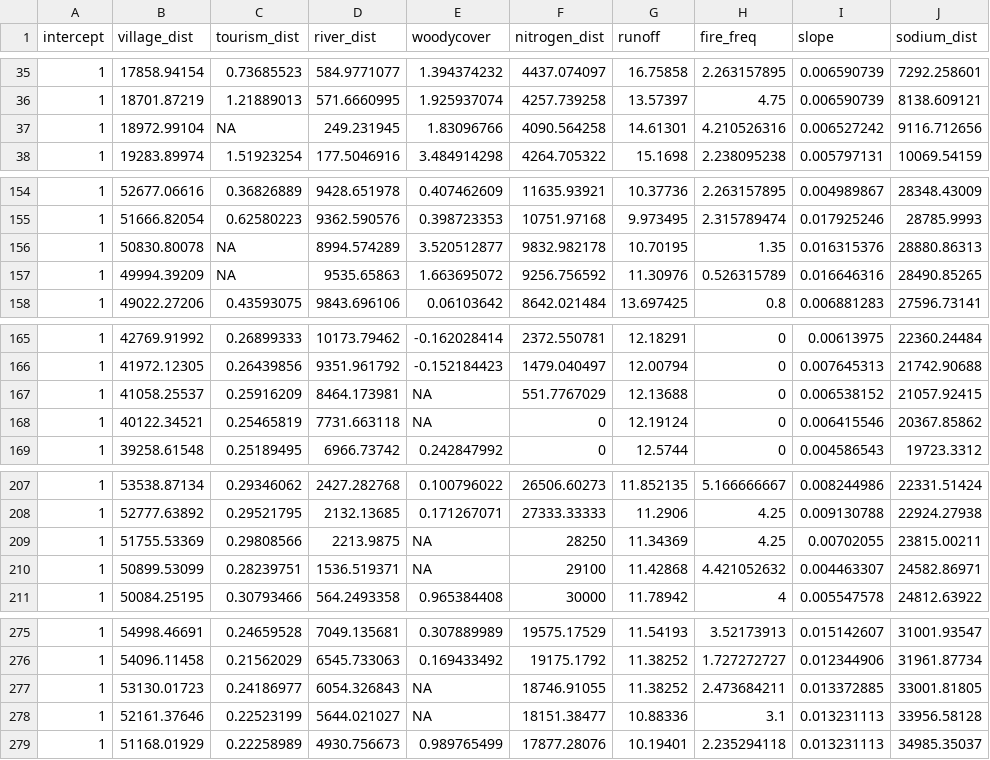
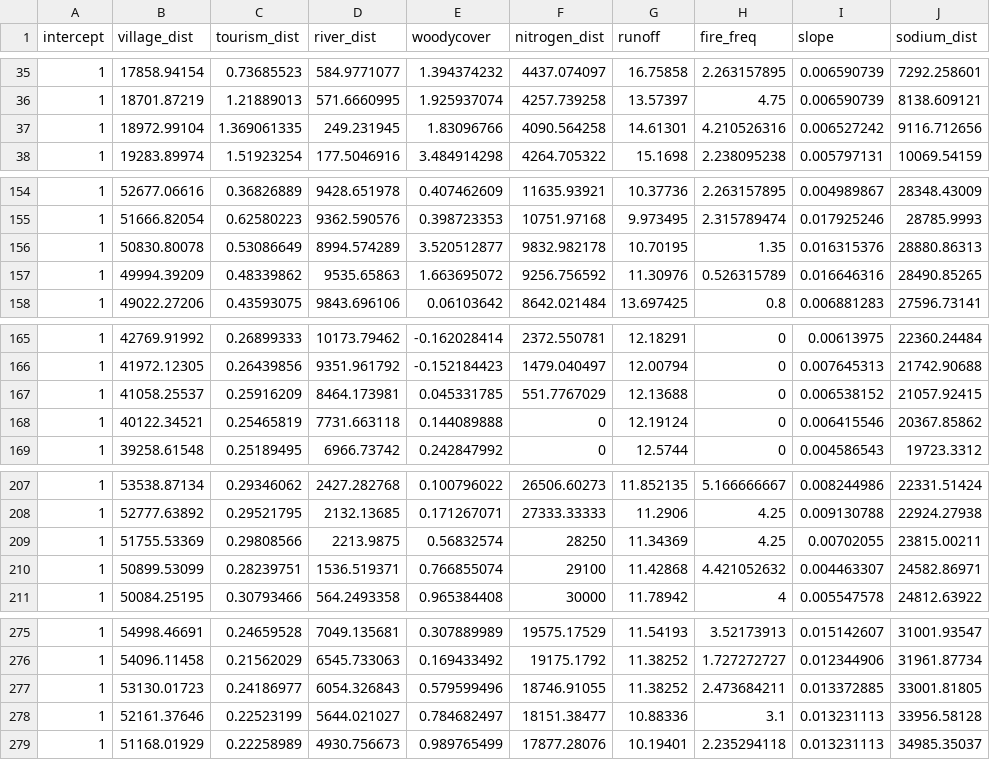
Before and after one commit to giovannibbianco/serengetijsdm, a CSV file: covariates.csv, drawn as a sheet; only a part is shown, gaps mark what is left out; the diff covers the shown part only; the diff names each change by its address in the sheet, - before the commit and + after, or states it on an @@ line.

Commit message:
removed NAs

```diff
--- a/covariates.csv
+++ b/covariates.csv
-C37 (tourism_dist): NA
+C37 (tourism_dist): 1.369061335
-C156 (tourism_dist): NA
+C156 (tourism_dist): 0.53086649
-C157 (tourism_dist): NA
+C157 (tourism_dist): 0.48339862
-E167 (woodycover): NA
+E167 (woodycover): 0.045331785
-E168 (woodycover): NA
+E168 (woodycover): 0.144089888
-E209 (woodycover): NA
+E209 (woodycover): 0.56832574
-E210 (woodycover): NA
+E210 (woodycover): 0.766855074
-E277 (woodycover): NA
+E277 (woodycover): 0.579599496
-E278 (woodycover): NA
+E278 (woodycover): 0.784682497
```
Also changed, not shown: 1 edited cell elsewhere in this file.
